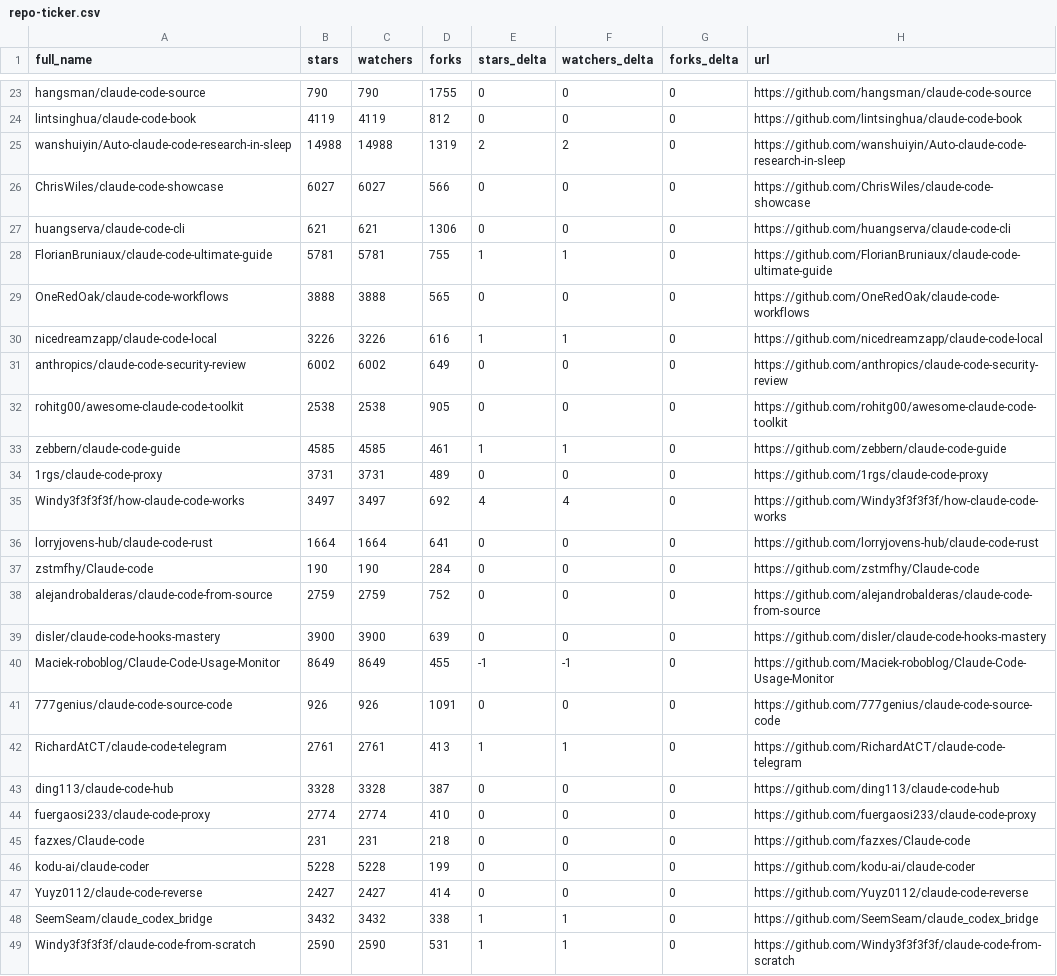
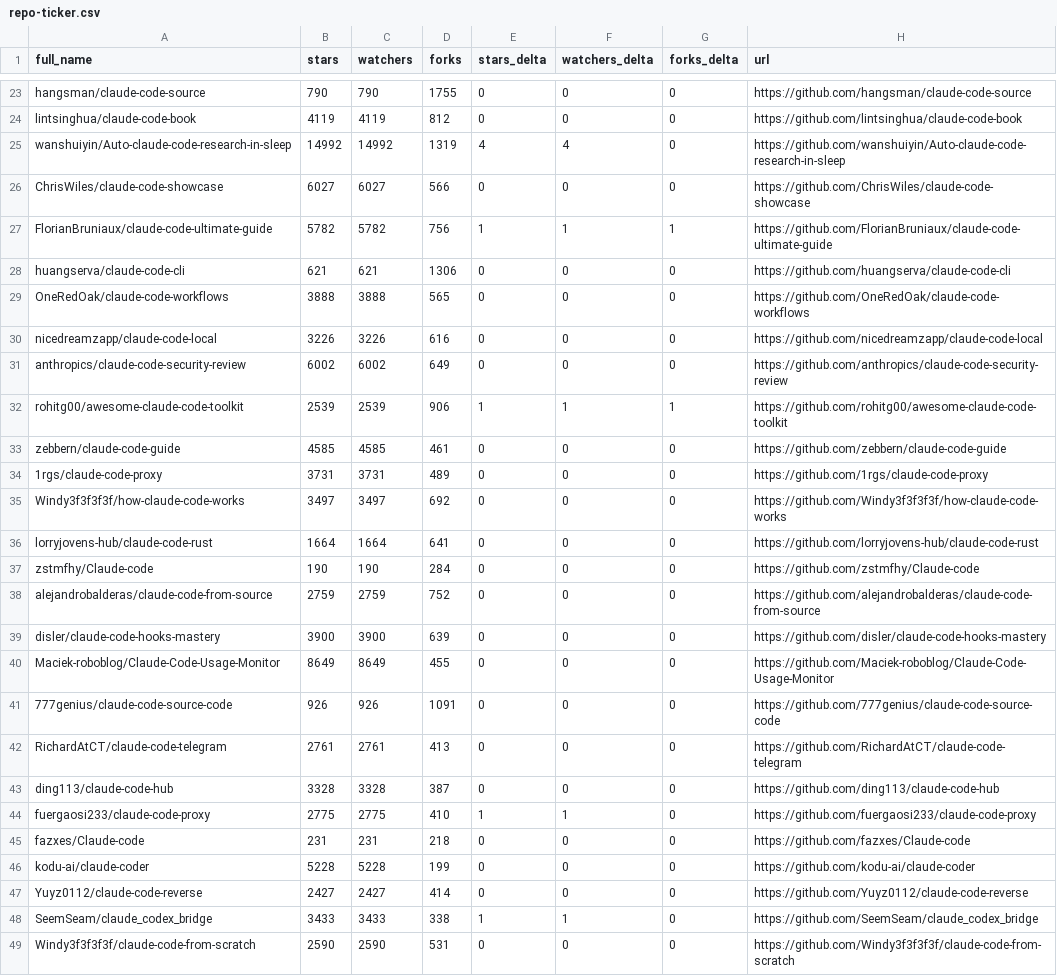
Before and after one commit to KMaybe01/awesome-claude-code, a CSV file: data/repo-ticker.csv, drawn as a sheet; only a part is shown, gaps mark what is left out; the diff covers the shown part only.

```diff
--- a/data/repo-ticker.csv
+++ b/data/repo-ticker.csv
@@ -24,13 +24,13 @@ hangsman/claude-code-source,790,790,1755,0,0,0,https://github.com/hangsman/claud
 lintsinghua/claude-code-book,4119,4119,812,0,0,0,https://github.com/lintsinghua/claude-code-book
-wanshuiyin/Auto-claude-code-research-in-sleep,14988,14988,1319,2,2,0,https://github.com/wanshuiyin/Auto-claude-code-research-in-sleep
+wanshuiyin/Auto-claude-code-research-in-sleep,14992,14992,1319,4,4,0,https://github.com/wanshuiyin/Auto-claude-code-research-in-sleep
 ChrisWiles/claude-code-showcase,6027,6027,566,0,0,0,https://github.com/ChrisWiles/claude-code-showcase
+FlorianBruniaux/claude-code-ultimate-guide,5782,5782,756,1,1,1,https://github.com/FlorianBruniaux/claude-code-ultimate-guide
 huangserva/claude-code-cli,621,621,1306,0,0,0,https://github.com/huangserva/claude-code-cli
-FlorianBruniaux/claude-code-ultimate-guide,5781,5781,755,1,1,0,https://github.com/FlorianBruniaux/claude-code-ultimate-guide
 OneRedOak/claude-code-workflows,3888,3888,565,0,0,0,https://github.com/OneRedOak/claude-code-workflows
-nicedreamzapp/claude-code-local,3226,3226,616,1,1,0,https://github.com/nicedreamzapp/claude-code-local
+nicedreamzapp/claude-code-local,3226,3226,616,0,0,0,https://github.com/nicedreamzapp/claude-code-local
 anthropics/claude-code-security-review,6002,6002,649,0,0,0,https://github.com/anthropics/claude-code-security-review
-rohitg00/awesome-claude-code-toolkit,2538,2538,905,0,0,0,https://github.com/rohitg00/awesome-claude-code-toolkit
-zebbern/claude-code-guide,4585,4585,461,1,1,0,https://github.com/zebbern/claude-code-guide
+rohitg00/awesome-claude-code-toolkit,2539,2539,906,1,1,1,https://github.com/rohitg00/awesome-claude-code-toolkit
+zebbern/claude-code-guide,4585,4585,461,0,0,0,https://github.com/zebbern/claude-code-guide
 1rgs/claude-code-proxy,3731,3731,489,0,0,0,https://github.com/1rgs/claude-code-proxy
-Windy3f3f3f3f/how-claude-code-works,3497,3497,692,4,4,0,https://github.com/Windy3f3f3f3f/how-claude-code-works
+Windy3f3f3f3f/how-claude-code-works,3497,3497,692,0,0,0,https://github.com/Windy3f3f3f3f/how-claude-code-works
 lorryjovens-hub/claude-code-rust,1664,1664,641,0,0,0,https://github.com/lorryjovens-hub/claude-code-rust
@@ -39,7 +39,7 @@ alejandrobalderas/claude-code-from-source,2759,2759,752,0,0,0,https://github.com
 disler/claude-code-hooks-mastery,3900,3900,639,0,0,0,https://github.com/disler/claude-code-hooks-mastery
-Maciek-roboblog/Claude-Code-Usage-Monitor,8649,8649,455,-1,-1,0,https://github.com/Maciek-roboblog/Claude-Code-Usage-Monitor
+Maciek-roboblog/Claude-Code-Usage-Monitor,8649,8649,455,0,0,0,https://github.com/Maciek-roboblog/Claude-Code-Usage-Monitor
 777genius/claude-code-source-code,926,926,1091,0,0,0,https://github.com/777genius/claude-code-source-code
-RichardAtCT/claude-code-telegram,2761,2761,413,1,1,0,https://github.com/RichardAtCT/claude-code-telegram
+RichardAtCT/claude-code-telegram,2761,2761,413,0,0,0,https://github.com/RichardAtCT/claude-code-telegram
 ding113/claude-code-hub,3328,3328,387,0,0,0,https://github.com/ding113/claude-code-hub
-fuergaosi233/claude-code-proxy,2774,2774,410,0,0,0,https://github.com/fuergaosi233/claude-code-proxy
+fuergaosi233/claude-code-proxy,2775,2775,410,1,1,0,https://github.com/fuergaosi233/claude-code-proxy
 fazxes/Claude-code,231,231,218,0,0,0,https://github.com/fazxes/Claude-code
@@ -47,3 +47,3 @@ kodu-ai/claude-coder,5228,5228,199,0,0,0,https://github.com/kodu-ai/claude-coder
 Yuyz0112/claude-code-reverse,2427,2427,414,0,0,0,https://github.com/Yuyz0112/claude-code-reverse
-SeemSeam/claude_codex_bridge,3432,3432,338,1,1,0,https://github.com/SeemSeam/claude_codex_bridge
-Windy3f3f3f3f/claude-code-from-scratch,2590,2590,531,1,1,0,https://github.com/Windy3f3f3f3f/claude-code-from-scratch
+SeemSeam/claude_codex_bridge,3433,3433,338,1,1,0,https://github.com/SeemSeam/claude_codex_bridge
+Windy3f3f3f3f/claude-code-from-scratch,2590,2590,531,0,0,0,https://github.com/Windy3f3f3f3f/claude-code-from-scratch
```
Also changed, not shown: 2 added rows, 2 removed rows, 2 moved rows and 110 edited cells elsewhere in this file, 2 other files.
